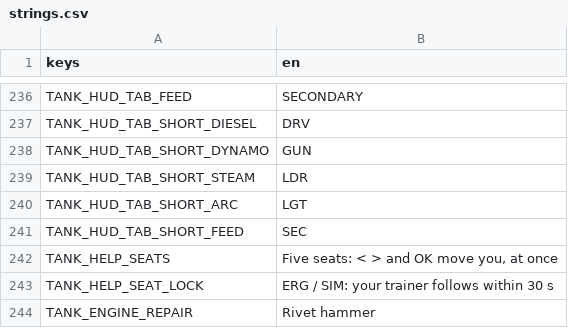
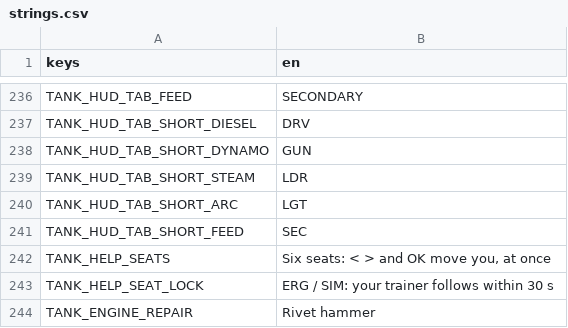
Before and after one commit to shoedler/wattlands, a CSV file: content/tank/strings.csv, drawn as a sheet; only a part is shown, gaps mark what is left out.

```diff
--- a/content/tank/strings.csv
+++ b/content/tank/strings.csv
@@ -241,3 +241,3 @@ TANK_HUD_TAB_SHORT_ARC,LGT
 TANK_HUD_TAB_SHORT_FEED,SEC
-TANK_HELP_SEATS,"Five seats: < > and OK move you, at once"
+TANK_HELP_SEATS,"Six seats: < > and OK move you, at once"
 TANK_HELP_SEAT_LOCK,"ERG / SIM: your trainer follows within 30 s"
```
Also changed, not shown: 1 other file.
